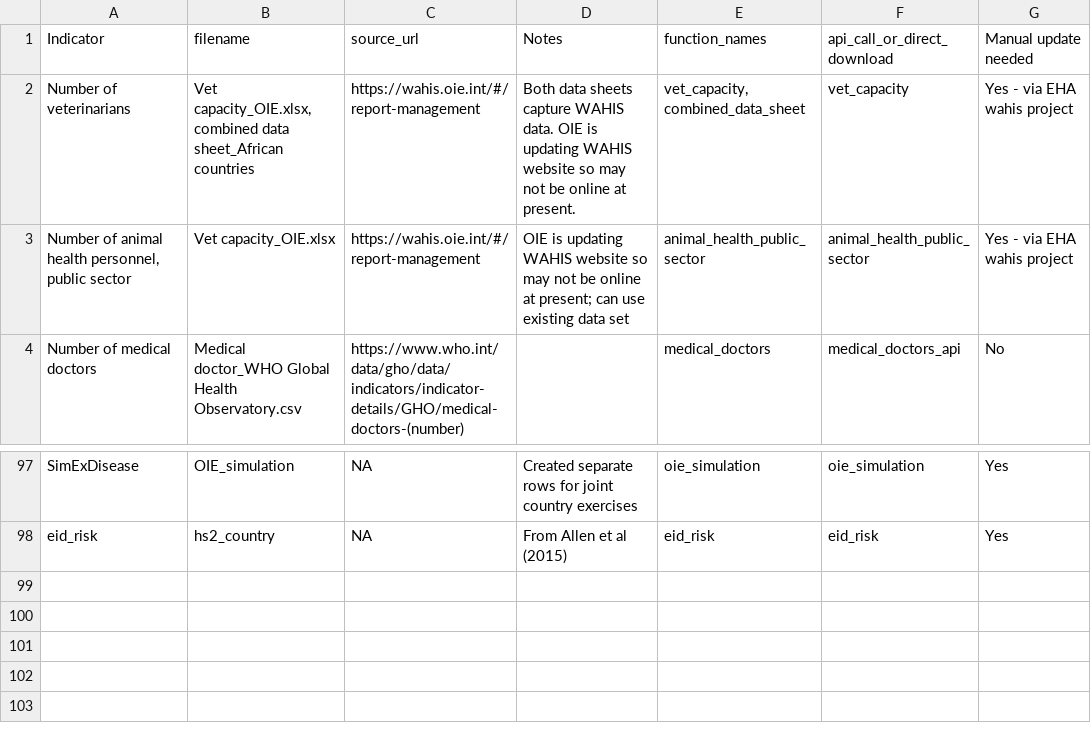
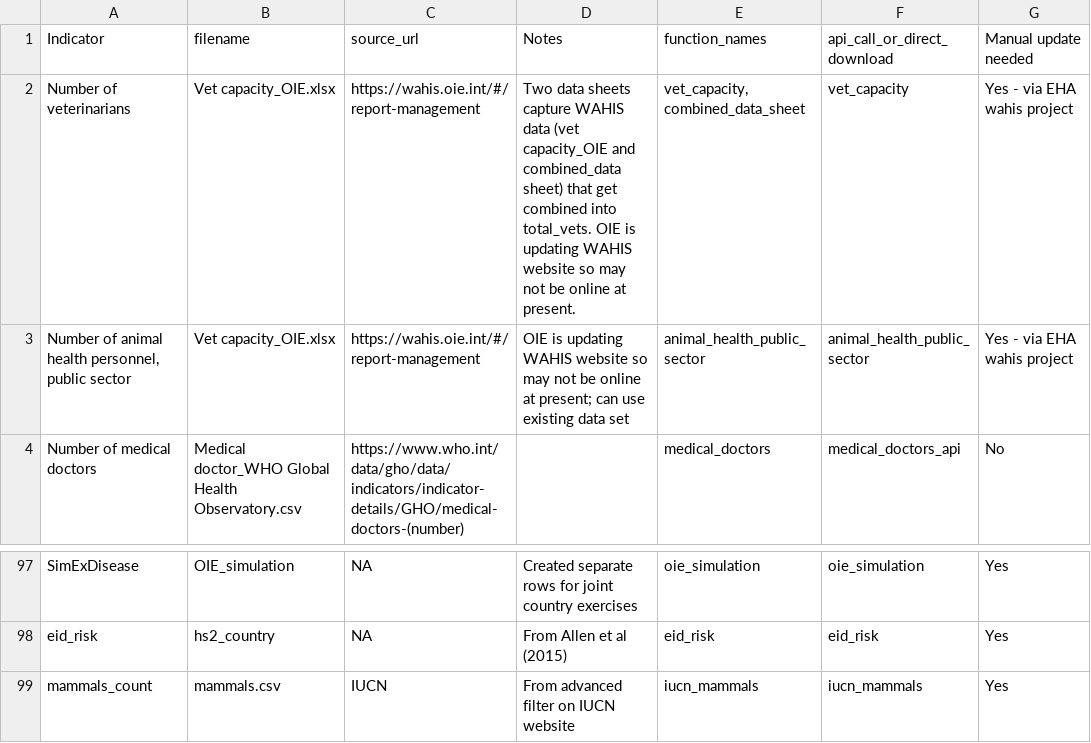
Before and after one commit to ecohealthalliance/One-Health-Database-Africa, a CSV file: gheri_africom_indicators_metadata.csv, drawn as a sheet; only a part is shown, gaps mark what is left out.

Commit message:
revised to add new indicator

```diff
--- a/gheri_africom_indicators_metadata.csv
+++ b/gheri_africom_indicators_metadata.csv
@@ -1,3 +1,3 @@
 Indicator,filename,source_url,Notes,function_names,api_call_or_direct_download,Manual update needed
-Number of veterinarians,"Vet capacity_OIE.xlsx, combined data sheet_African countries",https://wahis.oie.int/#/report-management,Both data sheets capture WAHIS data. OIE is updating WAHIS website so may not be online at present.,"vet_capacity, combined_data_sheet",vet_capacity,Yes - via EHA wahis project
+Number of veterinarians,Vet capacity_OIE.xlsx,https://wahis.oie.int/#/report-management,Two data sheets capture WAHIS data (vet capacity_OIE and combined_data sheet) that get combined into total_vets. OIE is updating WAHIS website so may not be online at present.,"vet_capacity, combined_data_sheet",vet_capacity,Yes - via EHA wahis project
 "Number of animal health personnel, public sector",Vet capacity_OIE.xlsx,https://wahis.oie.int/#/report-management,OIE is updating WAHIS website so may not be online at present; can use existing data set,animal_health_public_sector,animal_health_public_sector,Yes - via EHA wahis project
@@ -98 +98,2 @@ SimExDisease,OIE_simulation,NA,Created separate rows for joint country exercises
 eid_risk,hs2_country,NA,From Allen et al (2015),eid_risk,eid_risk,Yes
+mammals_count,mammals.csv,IUCN,From advanced filter on IUCN website,iucn_mammals,iucn_mammals,Yes
```
